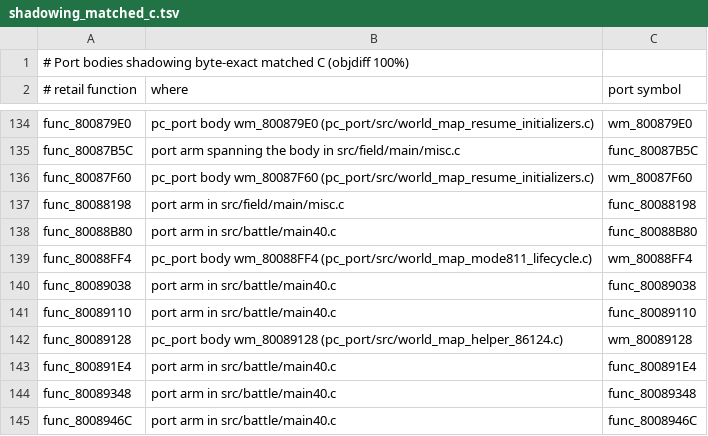
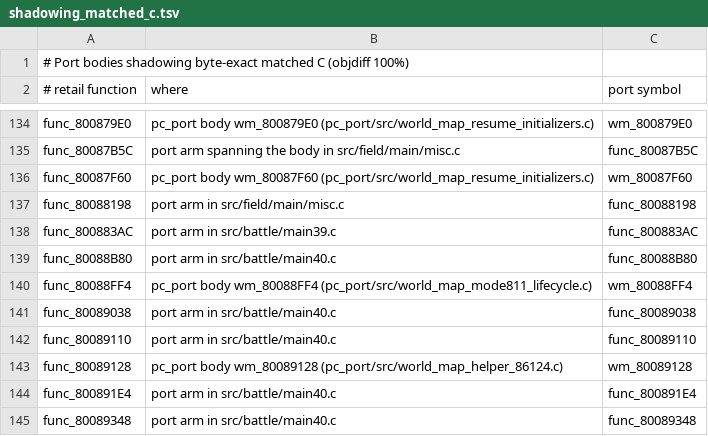
Before and after one commit to Blizz127/xenogears-decomp-ai, a TSV file: docs/port/shadowing_matched_c.tsv, drawn as a sheet; only a part is shown, gaps mark what is left out; the shorter side is filled out with more unchanged rows.

```diff
--- a/docs/port/shadowing_matched_c.tsv
+++ b/docs/port/shadowing_matched_c.tsv
@@ -137,2 +137,3 @@ func_80087F60	pc_port body wm_80087F60 (pc_port/src/world_map_resume_initializer
 func_80088198	port arm in src/field/main/misc.c	func_80088198
+func_800883AC	port arm in src/battle/main39.c	func_800883AC
 func_80088B80	port arm in src/battle/main40.c	func_80088B80
```
Also changed, not shown: 1 other file.
